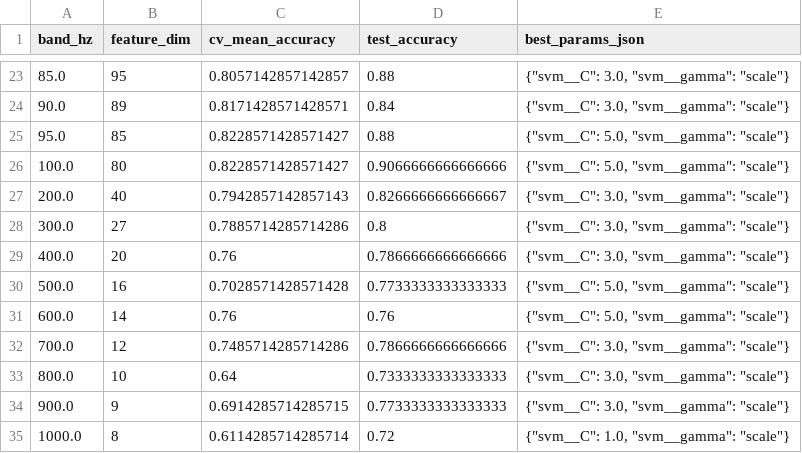
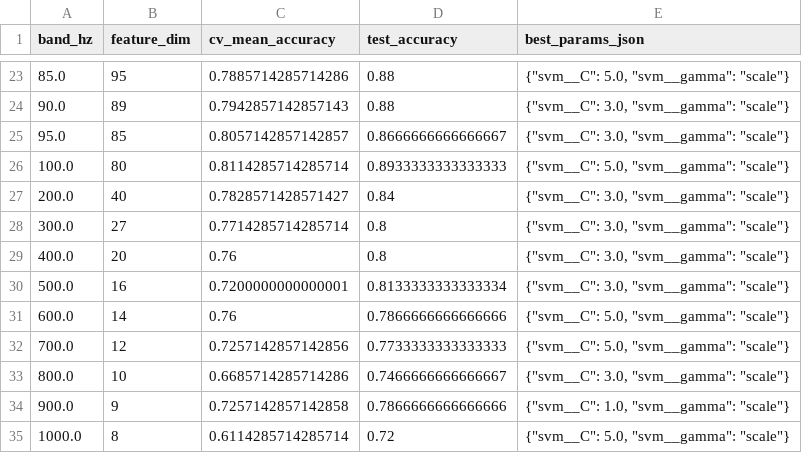
Before and after one commit to ryo5113/Shuron_YR, a CSV file: Sound/word/trained_clone_svm_model_band/band_sweep_cv_results.csv, drawn as a sheet; only a part is shown, gaps mark what is left out; the diff covers the shown part only.

```diff
--- a/Sound/word/trained_clone_svm_model_band/band_sweep_cv_results.csv
+++ b/Sound/word/trained_clone_svm_model_band/band_sweep_cv_results.csv
@@ -23,13 +23,13 @@ band_hz,feature_dim,cv_mean_accuracy,test_accuracy,best_params_json
-85.0,95,0.8057142857142857,0.88,"{""svm__C"": 3.0, ""svm__gamma"": ""scale""}"
-90.0,89,0.8171428571428571,0.84,"{""svm__C"": 3.0, ""svm__gamma"": ""scale""}"
-95.0,85,0.8228571428571427,0.88,"{""svm__C"": 5.0, ""svm__gamma"": ""scale""}"
-100.0,80,0.8228571428571427,0.9066666666666666,"{""svm__C"": 5.0, ""svm__gamma"": ""scale""}"
-200.0,40,0.7942857142857143,0.8266666666666667,"{""svm__C"": 3.0, ""svm__gamma"": ""scale""}"
-300.0,27,0.7885714285714286,0.8,"{""svm__C"": 3.0, ""svm__gamma"": ""scale""}"
-400.0,20,0.76,0.7866666666666666,"{""svm__C"": 3.0, ""svm__gamma"": ""scale""}"
-500.0,16,0.7028571428571428,0.7733333333333333,"{""svm__C"": 5.0, ""svm__gamma"": ""scale""}"
-600.0,14,0.76,0.76,"{""svm__C"": 5.0, ""svm__gamma"": ""scale""}"
-700.0,12,0.7485714285714286,0.7866666666666666,"{""svm__C"": 3.0, ""svm__gamma"": ""scale""}"
-800.0,10,0.64,0.7333333333333333,"{""svm__C"": 3.0, ""svm__gamma"": ""scale""}"
-900.0,9,0.6914285714285715,0.7733333333333333,"{""svm__C"": 3.0, ""svm__gamma"": ""scale""}"
-1000.0,8,0.6114285714285714,0.72,"{""svm__C"": 1.0, ""svm__gamma"": ""scale""}"
+85.0,95,0.7885714285714286,0.88,"{""svm__C"": 5.0, ""svm__gamma"": ""scale""}"
+90.0,89,0.7942857142857143,0.88,"{""svm__C"": 3.0, ""svm__gamma"": ""scale""}"
+95.0,85,0.8057142857142857,0.8666666666666667,"{""svm__C"": 3.0, ""svm__gamma"": ""scale""}"
+100.0,80,0.8114285714285714,0.8933333333333333,"{""svm__C"": 5.0, ""svm__gamma"": ""scale""}"
+200.0,40,0.7828571428571427,0.84,"{""svm__C"": 3.0, ""svm__gamma"": ""scale""}"
+300.0,27,0.7714285714285714,0.8,"{""svm__C"": 3.0, ""svm__gamma"": ""scale""}"
+400.0,20,0.76,0.8,"{""svm__C"": 3.0, ""svm__gamma"": ""scale""}"
+500.0,16,0.7200000000000001,0.8133333333333334,"{""svm__C"": 3.0, ""svm__gamma"": ""scale""}"
+600.0,14,0.76,0.7866666666666666,"{""svm__C"": 5.0, ""svm__gamma"": ""scale""}"
+700.0,12,0.7257142857142856,0.7733333333333333,"{""svm__C"": 5.0, ""svm__gamma"": ""scale""}"
+800.0,10,0.6685714285714286,0.7466666666666667,"{""svm__C"": 3.0, ""svm__gamma"": ""scale""}"
+900.0,9,0.7257142857142858,0.7866666666666666,"{""svm__C"": 1.0, ""svm__gamma"": ""scale""}"
+1000.0,8,0.6114285714285714,0.72,"{""svm__C"": 5.0, ""svm__gamma"": ""scale""}"
```
Also changed, not shown: 37 edited cells elsewhere in this file, 41 other files.
